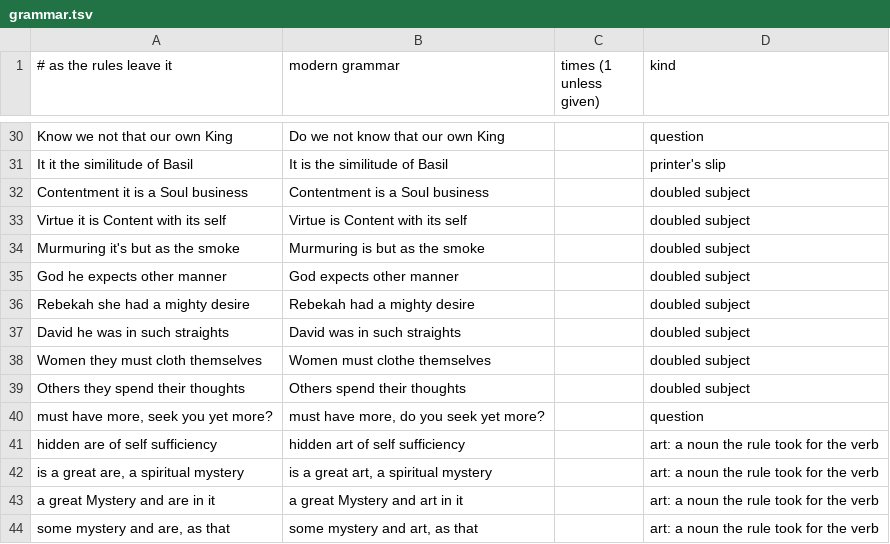
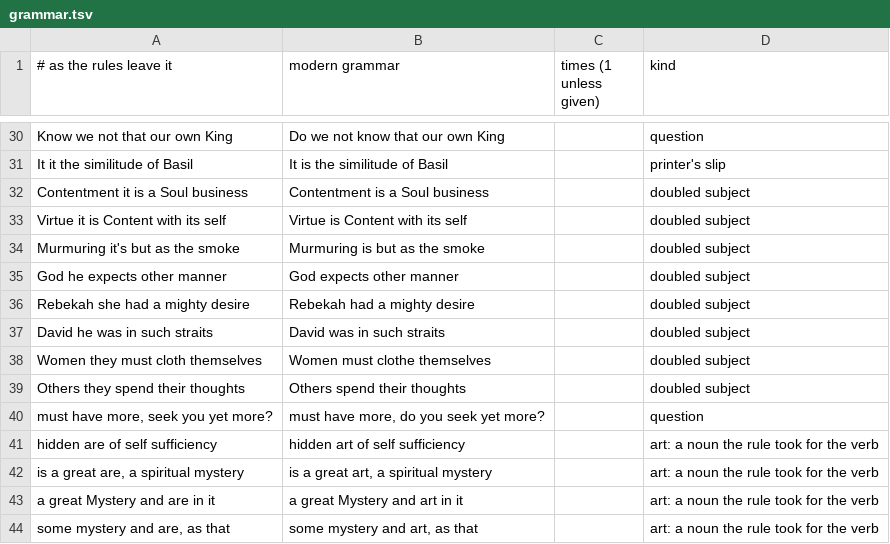
Before and after one commit to rfrmd/schriftohr-books, a TSV file: books/rare-jewel-of-christian-contentment/grammar.tsv, drawn as a sheet; only a part is shown, gaps mark what is left out.

```diff
--- a/books/rare-jewel-of-christian-contentment/grammar.tsv
+++ b/books/rare-jewel-of-christian-contentment/grammar.tsv
@@ -36,3 +36,3 @@ God he expects other manner	God expects other manner		doubled subject
 Rebekah she had a mighty desire	Rebekah had a mighty desire		doubled subject
-David he was in such straights	David was in such straights		doubled subject
+David he was in such straits	David was in such straits		doubled subject
 Women they must cloth themselves	Women must clothe themselves		doubled subject
```
Also changed, not shown: books/rare-jewel-of-christian-contentment/spelling-map.tsv, 2 other files.
